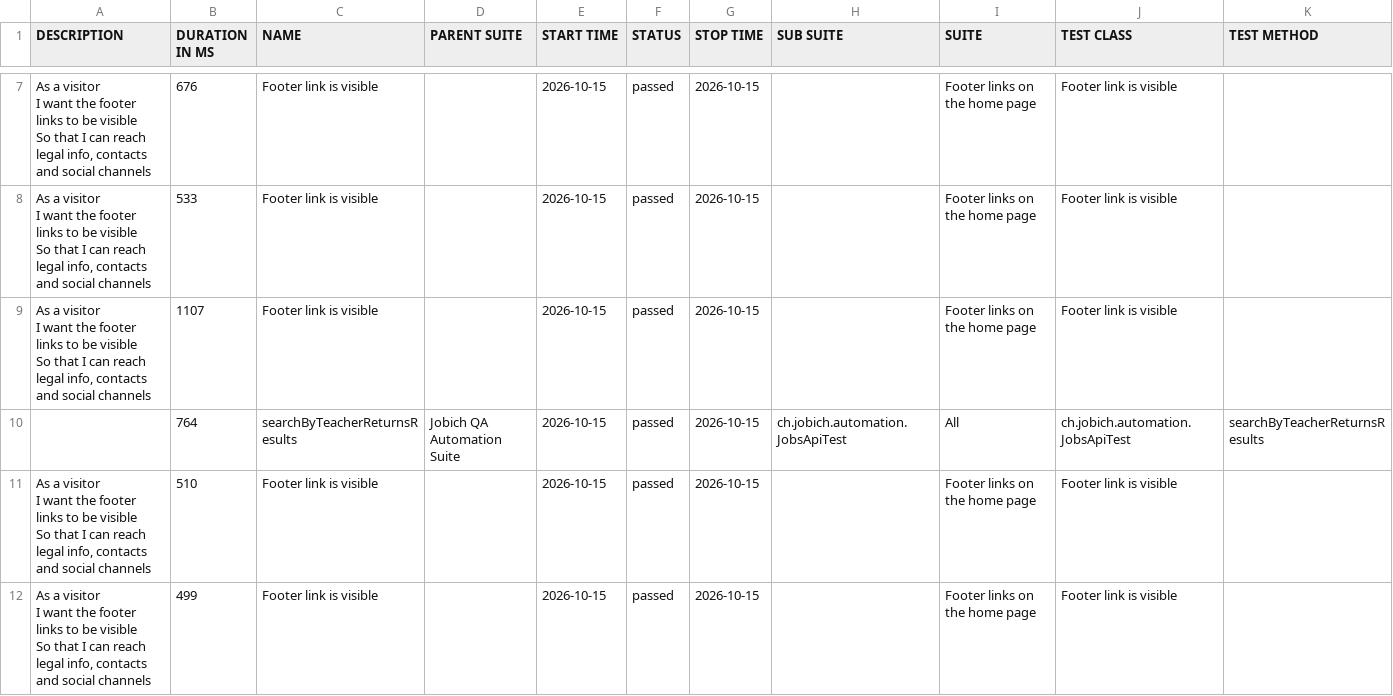
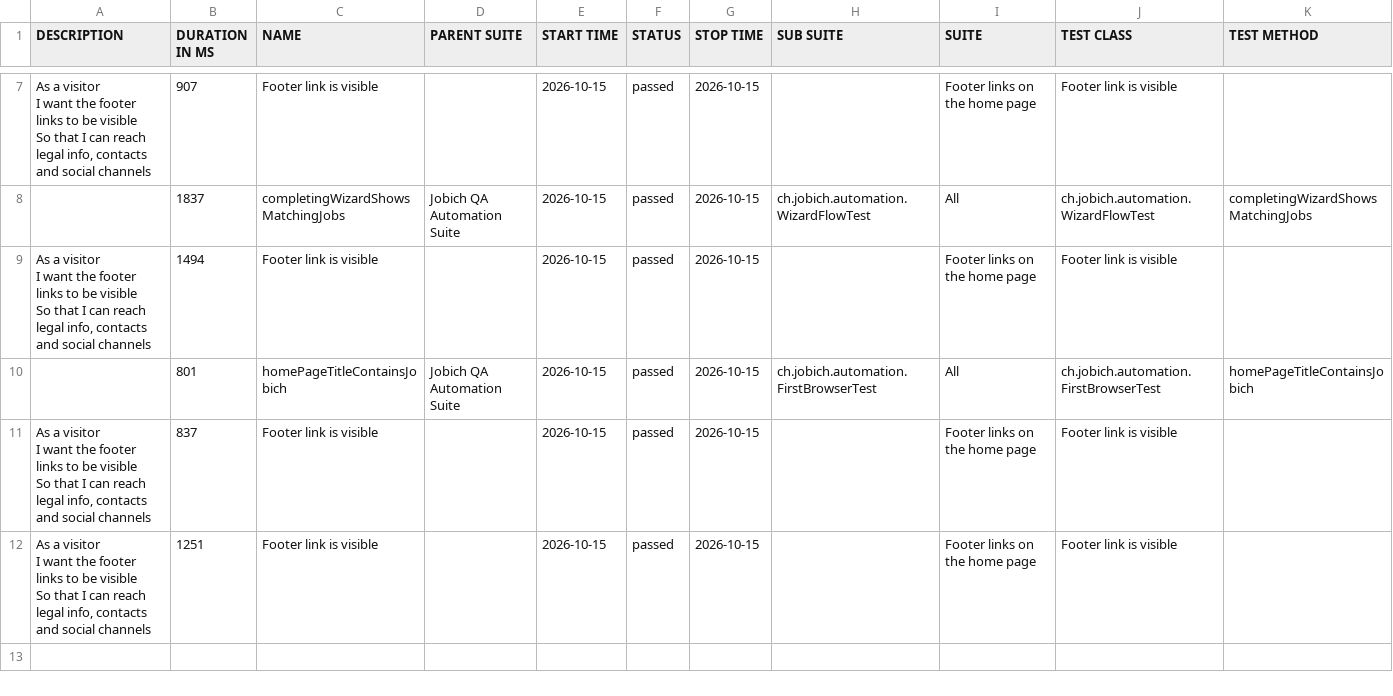
Before and after one commit to aazinchenko/jobich-automation, a CSV file: data/suites.csv, drawn as a sheet; only a part is shown, gaps mark what is left out; the diff covers the shown part only.

```diff
--- a/data/suites.csv
+++ b/data/suites.csv
@@ -9,16 +11,14 @@
-"  As a visitor
-  I want the footer links to be visible
-  So that I can reach legal info, contacts and social channels","676","Footer link is visible","","2026-10-15","passed","2026-10-15","","Footer links on the home page","Footer link is visible",""
-"  As a visitor
-  I want the footer links to be visible
-  So that I can reach legal info, contacts and social channels","533","Footer link is visible","","2026-10-15","passed","2026-10-15","","Footer links on the home page","Footer link is visible",""
-"  As a visitor
-  I want the footer links to be visible
-  So that I can reach legal info, contacts and social channels","1107","Footer link is visible","","2026-10-15","passed","2026-10-15","","Footer links on the home page","Footer link is visible",""
-"","764","searchByTeacherReturnsResults","Jobich QA Automation Suite","2026-10-15","passed","2026-10-15","ch.jobich.automation.JobsApiTest","All","ch.jobich.automation.JobsApiTest","searchByTeacherReturnsResults"
-"  As a visitor
-  I want the footer links to be visible
-  So that I can reach legal info, contacts and social channels","510","Footer link is visible","","2026-10-15","passed","2026-10-15","","Footer links on the home page","Footer link is visible",""
-"  As a visitor
-  I want the footer links to be visible
-  So that I can reach legal info, contacts and social channels","499","Footer link is visible","","2026-10-15","passed","2026-10-15","","Footer links on the home page","Footer link is visible",""
+"  As a visitor
+  I want the footer links to be visible
+  So that I can reach legal info, contacts and social channels","907","Footer link is visible","","2026-10-15","passed","2026-10-15","","Footer links on the home page","Footer link is visible",""
+"","1837","completingWizardShowsMatchingJobs","Jobich QA Automation Suite","2026-10-15","passed","2026-10-15","ch.jobich.automation.WizardFlowTest","All","ch.jobich.automation.WizardFlowTest","completingWizardShowsMatchingJobs"
+"  As a visitor
+  I want the footer links to be visible
+  So that I can reach legal info, contacts and social channels","1494","Footer link is visible","","2026-10-15","passed","2026-10-15","","Footer links on the home page","Footer link is visible",""
+"","801","homePageTitleContainsJobich","Jobich QA Automation Suite","2026-10-15","passed","2026-10-15","ch.jobich.automation.FirstBrowserTest","All","ch.jobich.automation.FirstBrowserTest","homePageTitleContainsJobich"
+"  As a visitor
+  I want the footer links to be visible
+  So that I can reach legal info, contacts and social channels","837","Footer link is visible","","2026-10-15","passed","2026-10-15","","Footer links on the home page","Footer link is visible",""
+"  As a visitor
+  I want the footer links to be visible
+  So that I can reach legal info, contacts and social channels","1251","Footer link is visible","","2026-10-15","passed","2026-10-15","","Footer links on the home page","Footer link is visible",""
```
Also changed, not shown: 1 added row, 1 removed row and 8 edited cells elsewhere in this file, 38 other files.
